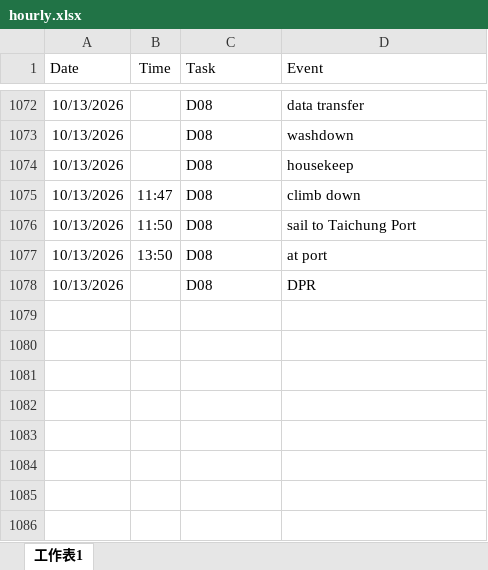
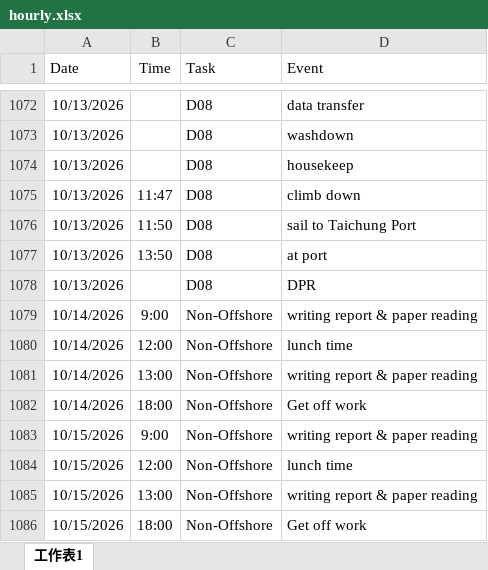
Before and after one commit to starrynight850509-dotcom/offshore-dashboard, an Excel workbook: hourly.xlsx, sheet 工作表1, drawn as a sheet; only a part is shown, gaps mark what is left out; values as stored, in another font and other column widths than the file's, no borders; the diff names each change by its address in the sheet, - before the commit and + after, or states it on an @@ line.

Commit message:
update data

```diff
--- a/hourly.xlsx (sheet 工作表1)
+++ b/hourly.xlsx (sheet 工作表1)
+row 1079: 10/14/2026 | 9:00 | Non-Offshore | writing report & paper reading
+row 1080: 10/14/2026 | 12:00 | Non-Offshore | lunch time
+row 1081: 10/14/2026 | 13:00 | Non-Offshore | writing report & paper reading
+row 1082: 10/14/2026 | 18:00 | Non-Offshore | Get off work
+row 1083: 10/15/2026 | 9:00 | Non-Offshore | writing report & paper reading
+row 1084: 10/15/2026 | 12:00 | Non-Offshore | lunch time
+row 1085: 10/15/2026 | 13:00 | Non-Offshore | writing report & paper reading
+row 1086: 10/15/2026 | 18:00 | Non-Offshore | Get off work
```
Also changed, not shown: 3 other files.
